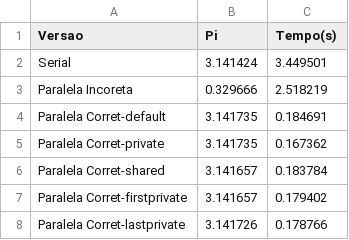
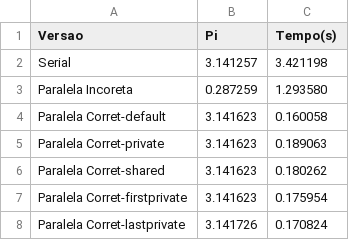
Before and after one commit to polianaraujo/parallelp, a CSV file: tarefa6/resultados.csv, drawn as a sheet.

```diff
--- a/tarefa6/resultados.csv
+++ b/tarefa6/resultados.csv
@@ -1,8 +1,8 @@
 Versao,Pi,Tempo(s)
-Serial,3.141424,3.449501
-Paralela Incoreta,0.329666,2.518219
-Paralela Corret-default,3.141735,0.184691
-Paralela Corret-private,3.141735,0.167362
-Paralela Corret-shared,3.141657,0.183784
-Paralela Corret-firstprivate,3.141657,0.179402
-Paralela Corret-lastprivate,3.141726,0.178766
+Serial,3.141257,3.421198
+Paralela Incoreta,0.287259,1.293580
+Paralela Corret-default,3.141623,0.160058
+Paralela Corret-private,3.141623,0.189063
+Paralela Corret-shared,3.141623,0.180262
+Paralela Corret-firstprivate,3.141623,0.175954
+Paralela Corret-lastprivate,3.141726,0.170824
```
Also changed, not shown: 1 other file.
